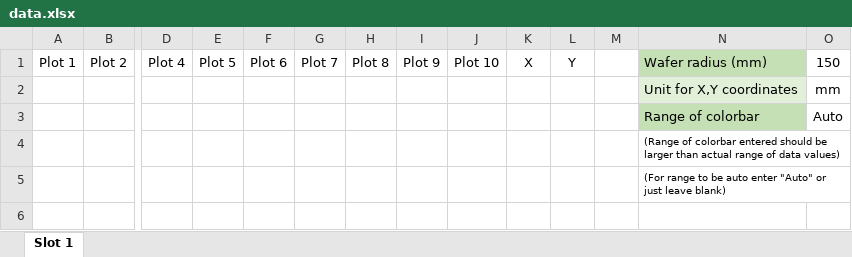
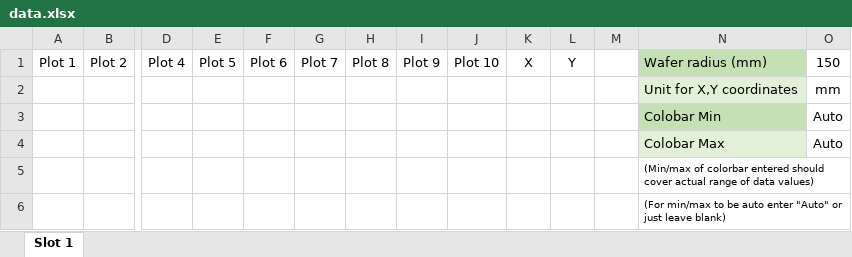
Before and after one commit to mishradile/wafer_thickness_tool, an Excel workbook: main/data.xlsx, sheet Slot 1, drawn as a sheet; only a part is shown, gaps mark what is left out; values as stored, in another font and other column widths than the file's, no borders; charts and pictures and table styles not drawn; addresses are those after the commit; rows hold the shown columns only; the diff names each change by its address in the sheet, - before the commit and + after, or states it on an @@ line.

Commit message:
min max for colorbar implemented in excel (#7)

```diff
--- a/main/data.xlsx (sheet Slot 1)
+++ b/main/data.xlsx (sheet Slot 1)
-N3: Range of colorbar
+N3: Colobar Min
+row 4:  |  |  |  |  |  |  |  |  |  |  |  | Colobar Max | Auto
-N5: (Range of colorbar entered should be larger than actual range…
+N5: (Min/max of colorbar entered should cover actual range…
-N6: (For range to be…
+N6: (For min/max to be…
```
Also changed, not shown: charts or pictures, 1 other file.
